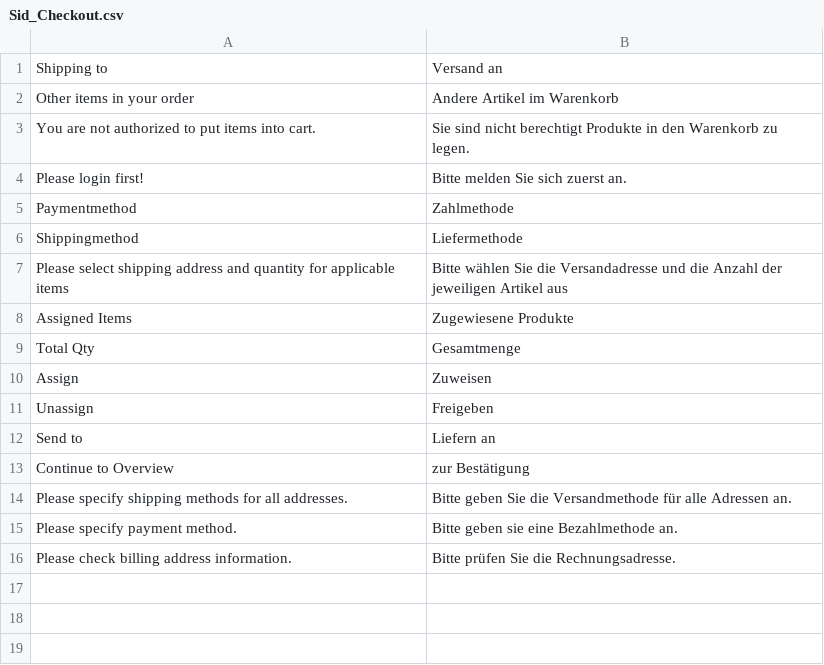
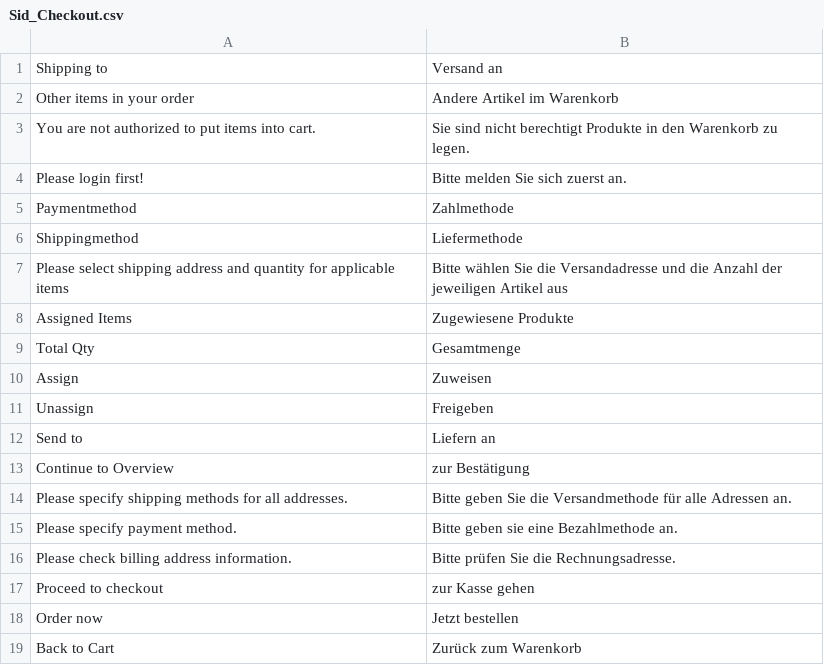
Before and after one commit to b3-it/magento-lts, a CSV file: app/locale/de_DE/Sid_Checkout.csv, drawn as a sheet.

Commit message:
*SID :: Design : #2744 : Button im Checkout; Übersetzungen

```diff
--- a/app/locale/de_DE/Sid_Checkout.csv
+++ b/app/locale/de_DE/Sid_Checkout.csv
@@ -16 +16,4 @@
 "Please check billing address information.","Bitte prüfen Sie die Rechnungsadresse."
+"Proceed to checkout","zur Kasse gehen"
+"Order now","Jetzt bestellen"
+"Back to Cart","Zurück zum Warenkorb"
```
Also changed, not shown: app/locale/de_DE/Sid_Wishlist.csv, 1 other file.
